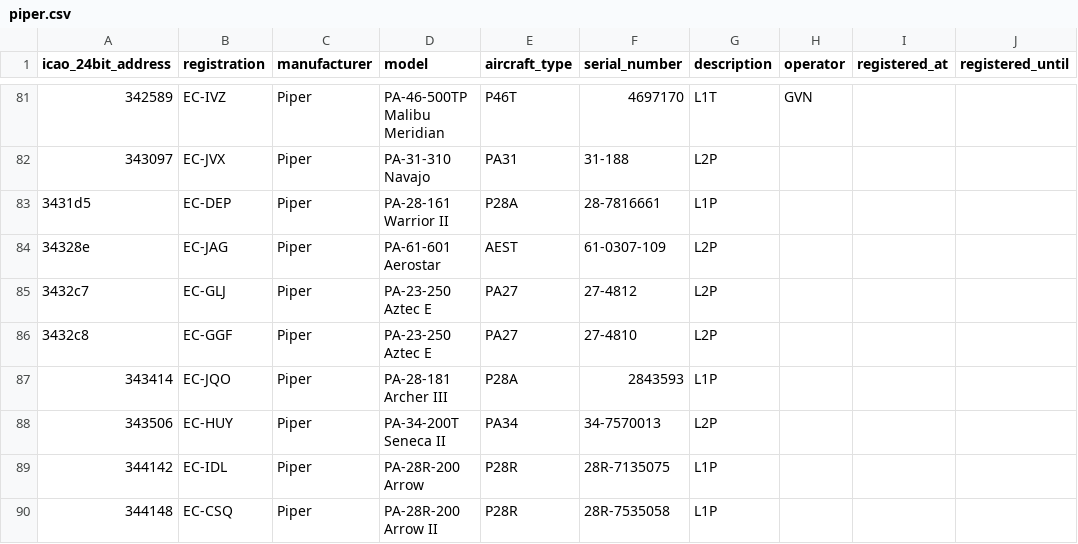
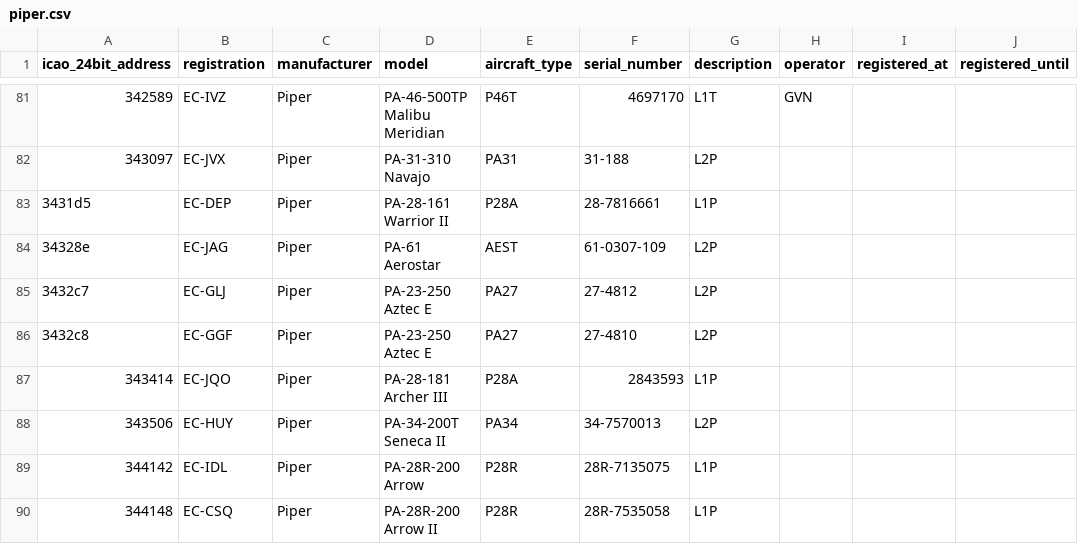
Before and after one commit to jbroutier/whatisflying-db, a CSV file: data/aircraft/piper.csv, drawn as a sheet; only a part is shown, gaps mark what is left out; the diff names each change by its address in the sheet, - before the commit and + after, or states it on an @@ line.

Commit message:
Fix aircraft `34328e` model name.

```diff
--- a/data/aircraft/piper.csv
+++ b/data/aircraft/piper.csv
-D84 (model): PA-61-601 Aerostar
+D84 (model): PA-61 Aerostar
```
